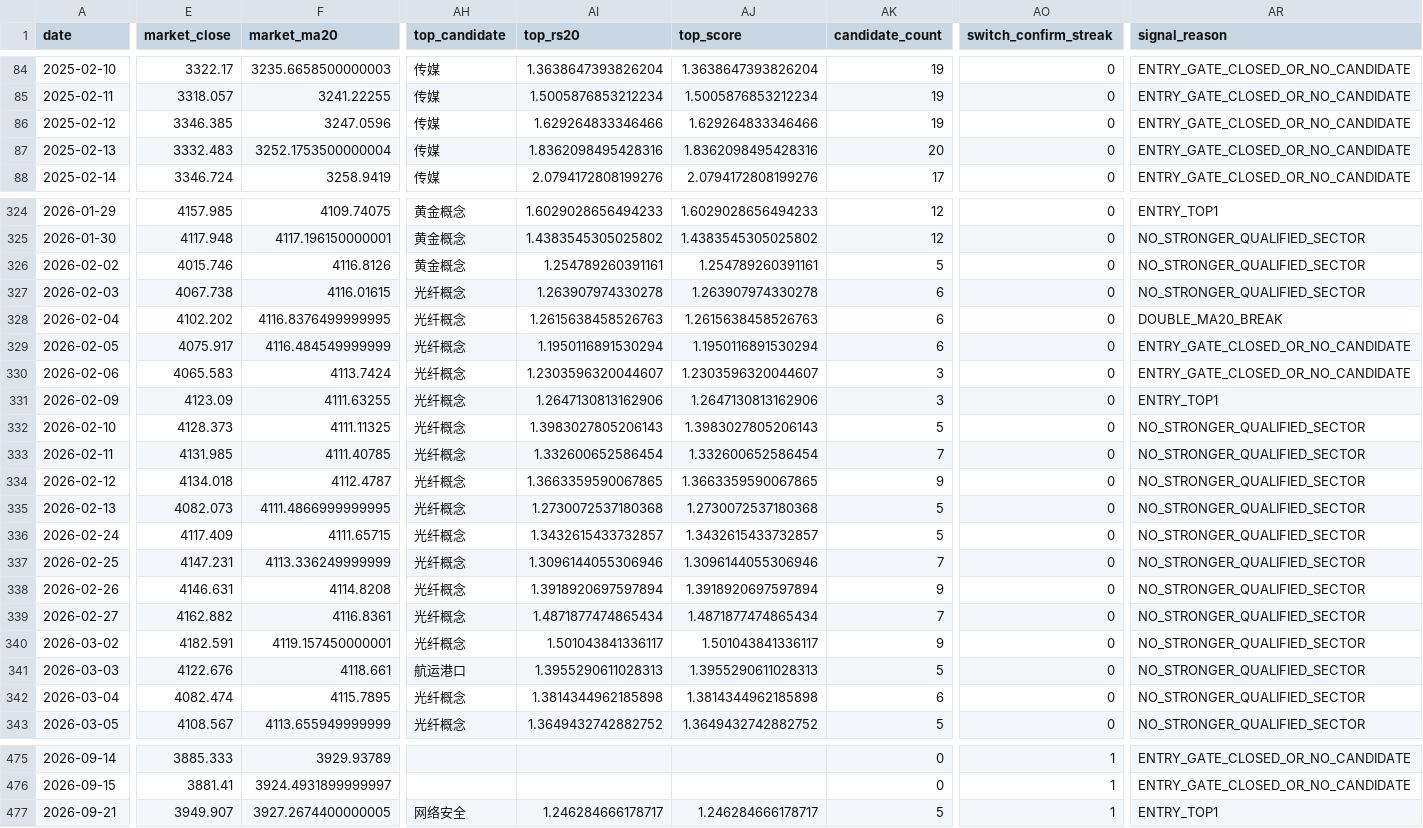
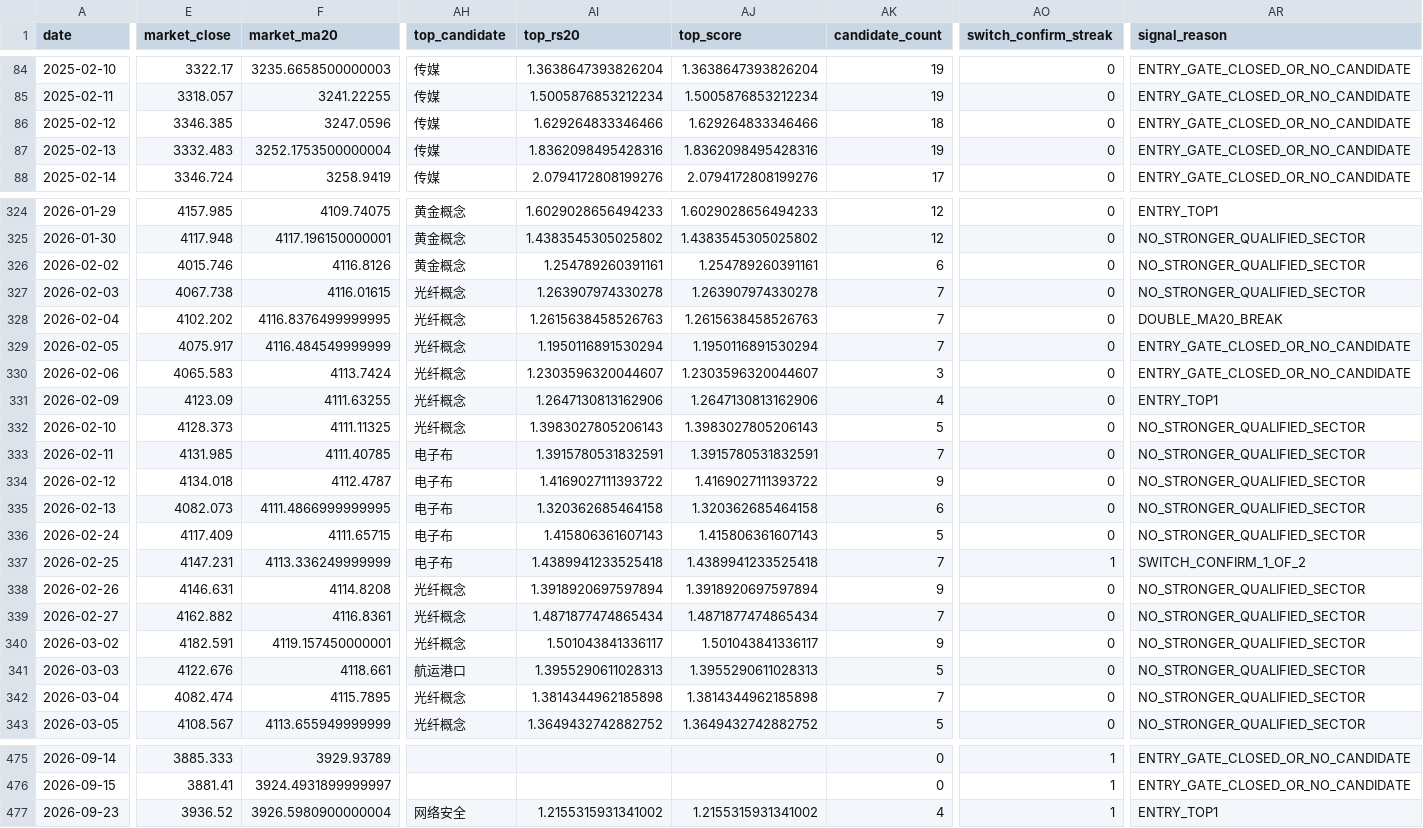
Before and after one commit to caowenli2022/sector-momentum-strategy-site, a CSV file: reports/professional/signal_daily.csv, drawn as a sheet; only a part is shown, gaps mark what is left out; the diff covers the shown part only; the diff names each change by its address in the sheet, - before the commit and + after, or states it on an @@ line.

```diff
--- a/reports/professional/signal_daily.csv
+++ b/reports/professional/signal_daily.csv
-AK86 (candidate_count): 19
+AK86 (candidate_count): 18
-AK87 (candidate_count): 20
+AK87 (candidate_count): 19
-AK326 (candidate_count): 5
+AK326 (candidate_count): 6
-AK327:AK329 (candidate_count): 6
+AK327:AK329 (candidate_count): 7
-AK331 (candidate_count): 3
+AK331 (candidate_count): 4
-AH333:AH337 (top_candidate): 光纤概念
+AH333:AH337 (top_candidate): 电子布
-AI333 (top_rs20): 1.332600652586454
+AI333 (top_rs20): 1.3915780531832591
-AJ333 (top_score): 1.332600652586454
+AJ333 (top_score): 1.3915780531832591
-AI334 (top_rs20): 1.3663359590067865
+AI334 (top_rs20): 1.4169027111393722
-AJ334 (top_score): 1.3663359590067865
+AJ334 (top_score): 1.4169027111393722
-AI335 (top_rs20): 1.2730072537180368
+AI335 (top_rs20): 1.320362685464158
-AJ335 (top_score): 1.2730072537180368
+AJ335 (top_score): 1.320362685464158
-AK335 (candidate_count): 5
+AK335 (candidate_count): 6
-AI336 (top_rs20): 1.3432615433732857
+AI336 (top_rs20): 1.415806361607143
-AJ336 (top_score): 1.3432615433732857
+AJ336 (top_score): 1.415806361607143
-AI337 (top_rs20): 1.3096144055306946
+AI337 (top_rs20): 1.4389941233525418
-AJ337 (top_score): 1.3096144055306946
+AJ337 (top_score): 1.4389941233525418
-AO337 (switch_confirm_streak): 0
+AO337 (switch_confirm_streak): 1
-AR337 (signal_reason): NO_STRONGER_QUALIFIED_SECTOR
+AR337 (signal_reason): SWITCH_CONFIRM_1_OF_2
-AK342 (candidate_count): 6
+AK342 (candidate_count): 7
-A477 (date): 2026-09-21
+A477 (date): 2026-09-23
-E477 (market_close): 3949.907
+E477 (market_close): 3936.52
-F477 (market_ma20): 3927.2674400000005
+F477 (market_ma20): 3926.5980900000004
-AI477 (top_rs20): 1.246284666178717
+AI477 (top_rs20): 1.2155315931341002
-AJ477 (top_score): 1.246284666178717
+AJ477 (top_score): 1.2155315931341002
-AK477 (candidate_count): 5
+AK477 (candidate_count): 4
```
Also changed, not shown: 98 edited cells elsewhere in this file, reports/professional/market_history.csv, reports/professional/professional_daily_holdings.csv, 6 other files.
